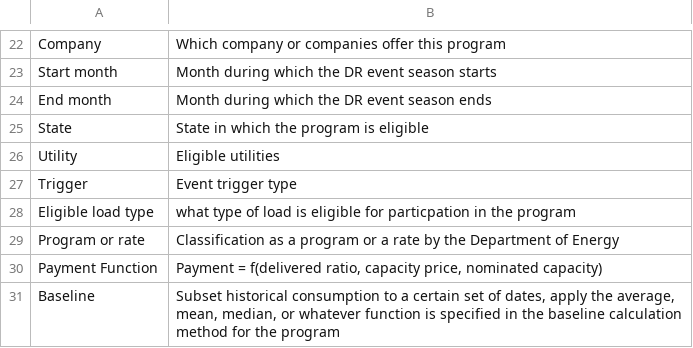
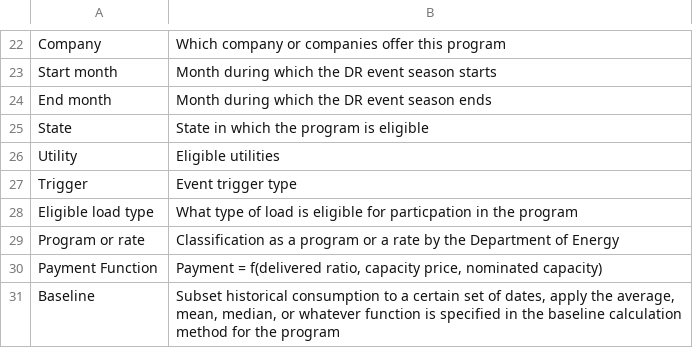
Before and after one commit to we3lab/dr-simulator, a CSV file: data/metadata/program_parameters.csv, drawn as a sheet; only a part is shown, gaps mark what is left out.

Commit message:
fixed capitalization

```diff
--- a/data/metadata/program_parameters.csv
+++ b/data/metadata/program_parameters.csv
@@ -27,3 +27,3 @@ Utility,Eligible utilities
 Trigger,Event trigger type
-Eligible load type,what type of load is eligible for particpation in the program
+Eligible load type,What type of load is eligible for particpation in the program
 Program or rate,Classification as a program or a rate by the Department of Energy
```
